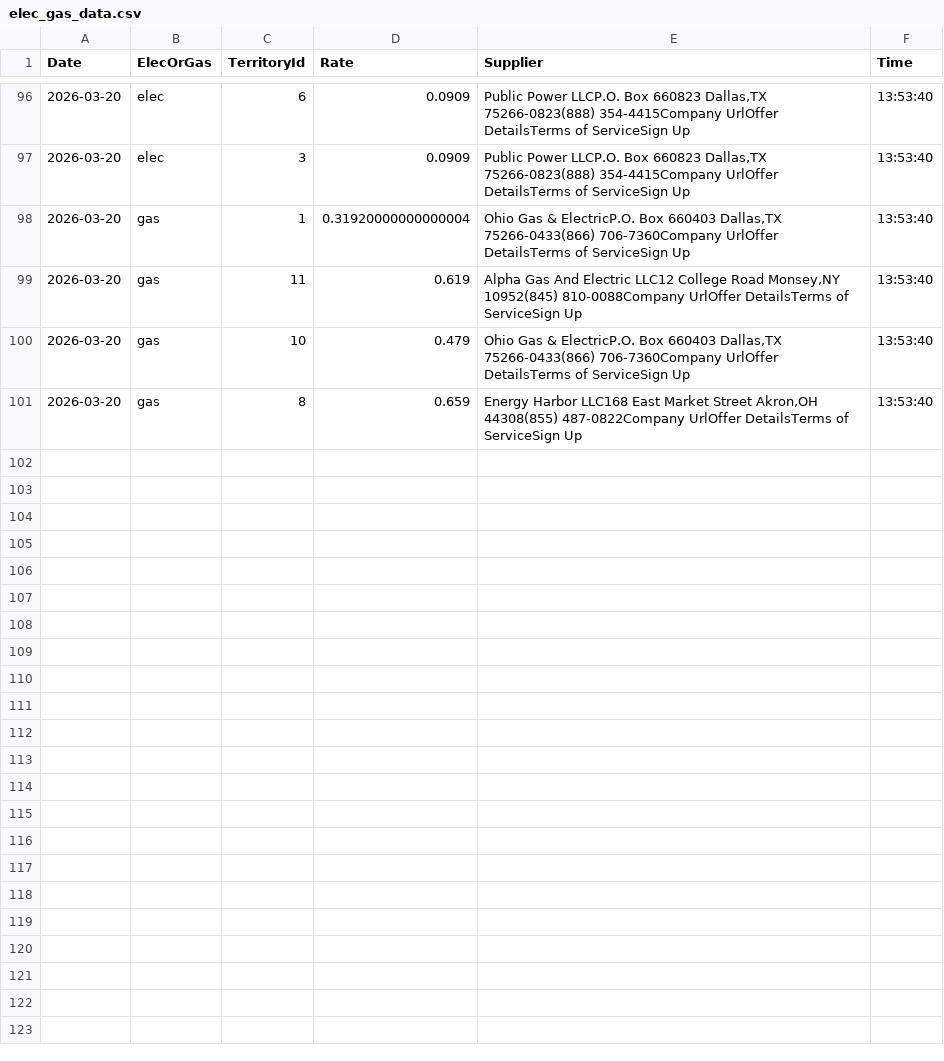
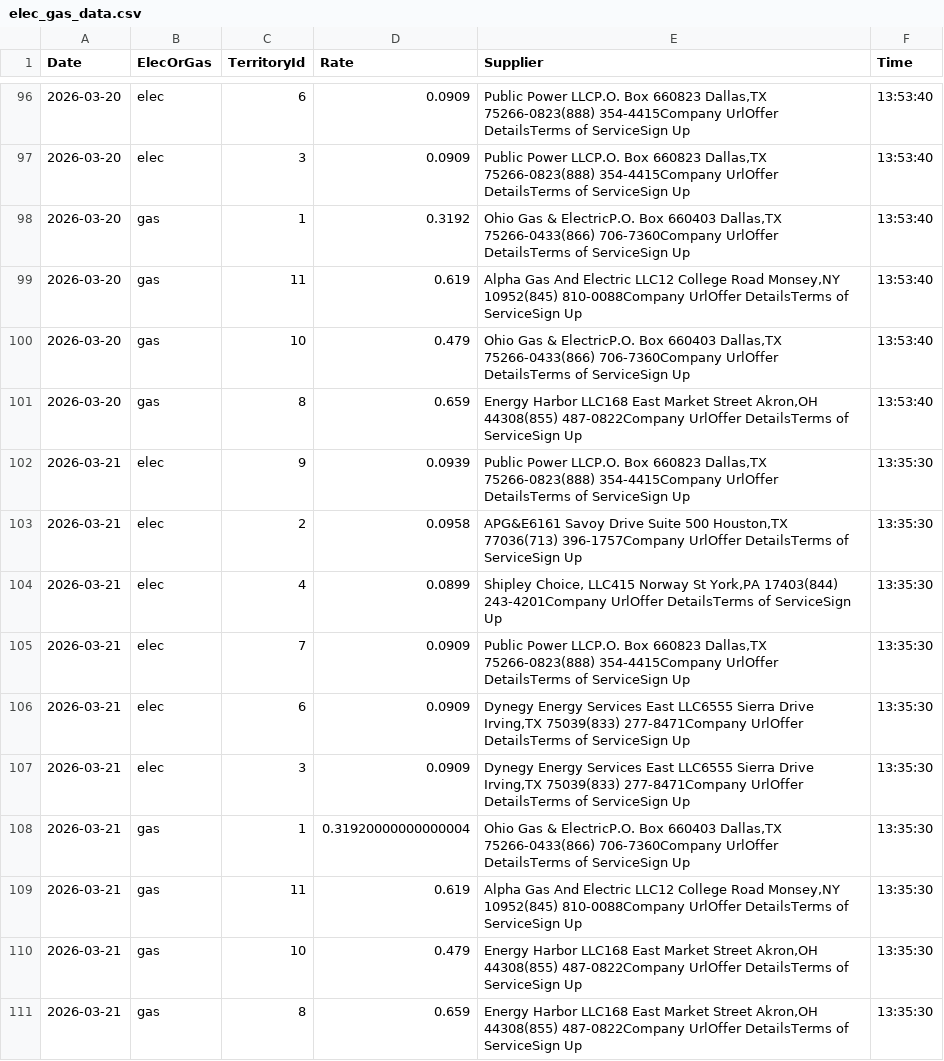
Before and after one commit to humphreysb/gasAndElectricTicker, a CSV file: elec_gas_data.csv, drawn as a sheet; only a part is shown, gaps mark what is left out.

```diff
--- a/elec_gas_data.csv
+++ b/elec_gas_data.csv
@@ -97,3 +97,3 @@ Date,ElecOrGas,TerritoryId,Rate,Supplier,Time
 2026-03-20,elec,3,0.0909,"Public Power LLCP.O. Box 660823 Dallas,TX 75266-0823(888) 354-4415Company UrlOffer DetailsTerms of ServiceSign Up",13:53:40
-2026-03-20,gas,1,0.31920000000000004,"Ohio Gas & ElectricP.O. Box 660403 Dallas,TX 75266-0433(866) 706-7360Company UrlOffer DetailsTerms of ServiceSign Up",13:53:40
+2026-03-20,gas,1,0.3192,"Ohio Gas & ElectricP.O. Box 660403 Dallas,TX 75266-0433(866) 706-7360Company UrlOffer DetailsTerms of ServiceSign Up",13:53:40
 2026-03-20,gas,11,0.619,"Alpha Gas And Electric LLC12 College Road Monsey,NY 10952(845) 810-0088Company UrlOffer DetailsTerms of ServiceSign Up",13:53:40
@@ -101 +101,11 @@ Date,ElecOrGas,TerritoryId,Rate,Supplier,Time
 2026-03-20,gas,8,0.659,"Energy Harbor LLC168 East Market Street Akron,OH 44308(855) 487-0822Company UrlOffer DetailsTerms of ServiceSign Up",13:53:40
+2026-03-21,elec,9,0.0939,"Public Power LLCP.O. Box 660823 Dallas,TX 75266-0823(888) 354-4415Company UrlOffer DetailsTerms of ServiceSign Up",13:35:30
+2026-03-21,elec,2,0.0958,"APG&E6161 Savoy Drive Suite 500 Houston,TX 77036(713) 396-1757Company UrlOffer DetailsTerms of ServiceSign Up",13:35:30
+2026-03-21,elec,4,0.0899,"Shipley Choice, LLC415 Norway St York,PA 17403(844) 243-4201Company UrlOffer DetailsTerms of ServiceSign Up",13:35:30
+2026-03-21,elec,7,0.0909,"Public Power LLCP.O. Box 660823 Dallas,TX 75266-0823(888) 354-4415Company UrlOffer DetailsTerms of ServiceSign Up",13:35:30
+2026-03-21,elec,6,0.0909,"Dynegy Energy Services East LLC6555 Sierra Drive Irving,TX 75039(833) 277-8471Company UrlOffer DetailsTerms of ServiceSign Up",13:35:30
+2026-03-21,elec,3,0.0909,"Dynegy Energy Services East LLC6555 Sierra Drive Irving,TX 75039(833) 277-8471Company UrlOffer DetailsTerms of ServiceSign Up",13:35:30
+2026-03-21,gas,1,0.31920000000000004,"Ohio Gas & ElectricP.O. Box 660403 Dallas,TX 75266-0433(866) 706-7360Company UrlOffer DetailsTerms of ServiceSign Up",13:35:30
+2026-03-21,gas,11,0.619,"Alpha Gas And Electric LLC12 College Road Monsey,NY 10952(845) 810-0088Company UrlOffer DetailsTerms of ServiceSign Up",13:35:30
+2026-03-21,gas,10,0.479,"Energy Harbor LLC168 East Market Street Akron,OH 44308(855) 487-0822Company UrlOffer DetailsTerms of ServiceSign Up",13:35:30
+2026-03-21,gas,8,0.659,"Energy Harbor LLC168 East Market Street Akron,OH 44308(855) 487-0822Company UrlOffer DetailsTerms of ServiceSign Up",13:35:30
```
Also changed, not shown: 3 other files.
